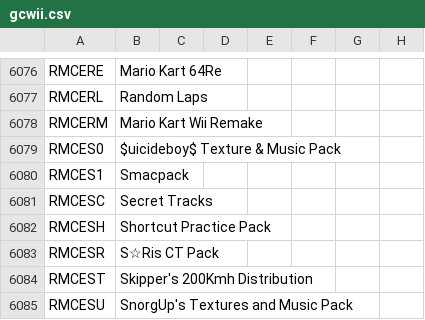
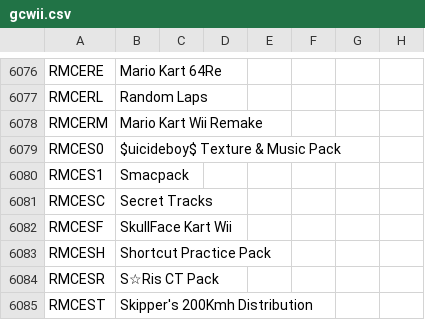
Before and after one commit to JoeysRetroHandhelds/JoeyOS, a CSV file: app/src/main/assets/gamedb/gcwii.csv, drawn as a sheet; only a part is shown, gaps mark what is left out; the shorter side is filled out with more unchanged rows; the diff names each change by its address in the sheet, - before the commit and + after, or states it on an @@ line.

```diff
--- a/app/src/main/assets/gamedb/gcwii.csv
+++ b/app/src/main/assets/gamedb/gcwii.csv
+row 6082: RMCESF | SkullFace Kart Wii
```
Also changed, not shown: 5 other files.
